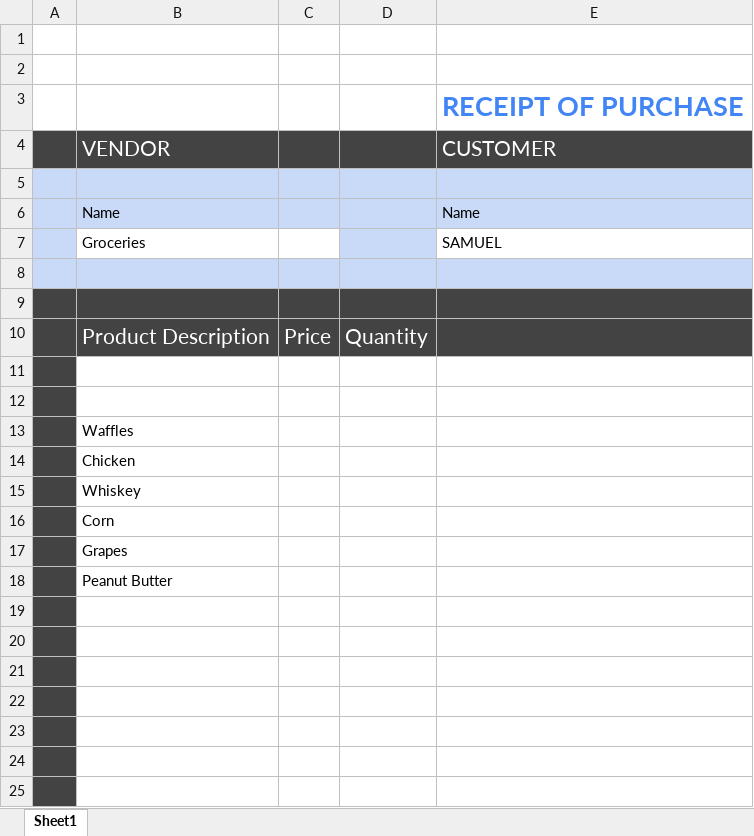
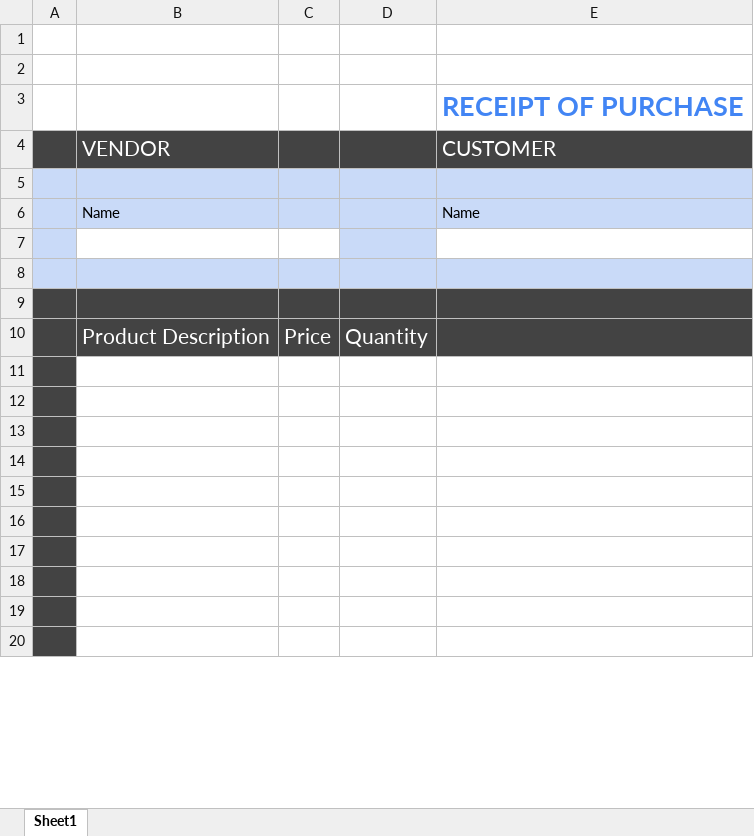
Before and after one commit to 210927-Reston-UiPath/Ai-code, an Excel workbook: 2-UIPath/Krasner_Ai_P0/Data/Receipt - Samuel.xlsx, sheet Sheet1, drawn as a sheet; only a part is shown; the shorter side is filled out with more unchanged rows; values as stored, in another font and other column widths than the file's, no borders; charts and pictures not drawn; removed rows and columns are numbered as before the commit, all else as after; the diff covers the shown part only; the diff names each change by its address in the sheet, - before the commit and + after, or states it on an @@ line.

```diff
--- a/2-UIPath/Krasner_Ai_P0/Data/Receipt - Samuel.xlsx (sheet Sheet1)
+++ b/2-UIPath/Krasner_Ai_P0/Data/Receipt - Samuel.xlsx (sheet Sheet1)
-row 7:  | Groceries |  |  | SAMUEL
+row 7: (empty)
-row 11: (empty)
-row 12: (empty)
-row 13:  | Waffles
-row 14:  | Chicken
-row 15:  | Whiskey
-row 16:  | Corn
-row 17:  | Grapes
-row 18:  | Peanut Butter
```
Also changed, not shown: 8 added rows, 2 edited cells and cell formats elsewhere in this sheet, 2-UIPath/Krasner_Ai_P0/Data/Vendor (Grocery) Order.xlsx, 33 other files.
